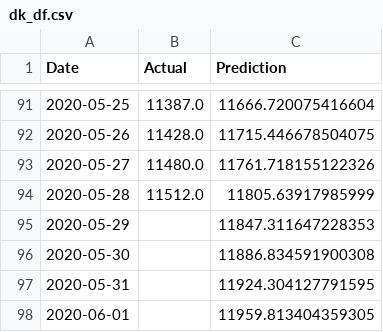
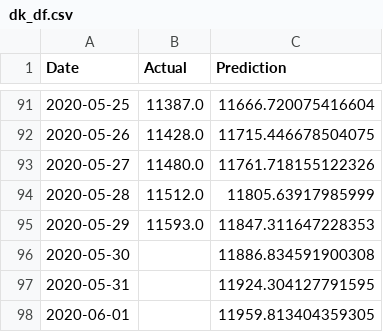
Before and after one commit to bosulliv/covid, a CSV file: data/processed/dk_df.csv, drawn as a sheet; only a part is shown, gaps mark what is left out.

```diff
--- a/data/processed/dk_df.csv
+++ b/data/processed/dk_df.csv
@@ -94,3 +94,3 @@ Date,Actual,Prediction
 2020-05-28,11512.0,11805.63917985999
-2020-05-29,,11847.311647228353
+2020-05-29,11593.0,11847.311647228353
 2020-05-30,,11886.834591900308
```
Also changed, not shown: data/processed/de_df.csv, data/processed/fr_df.csv, 17 other files.
